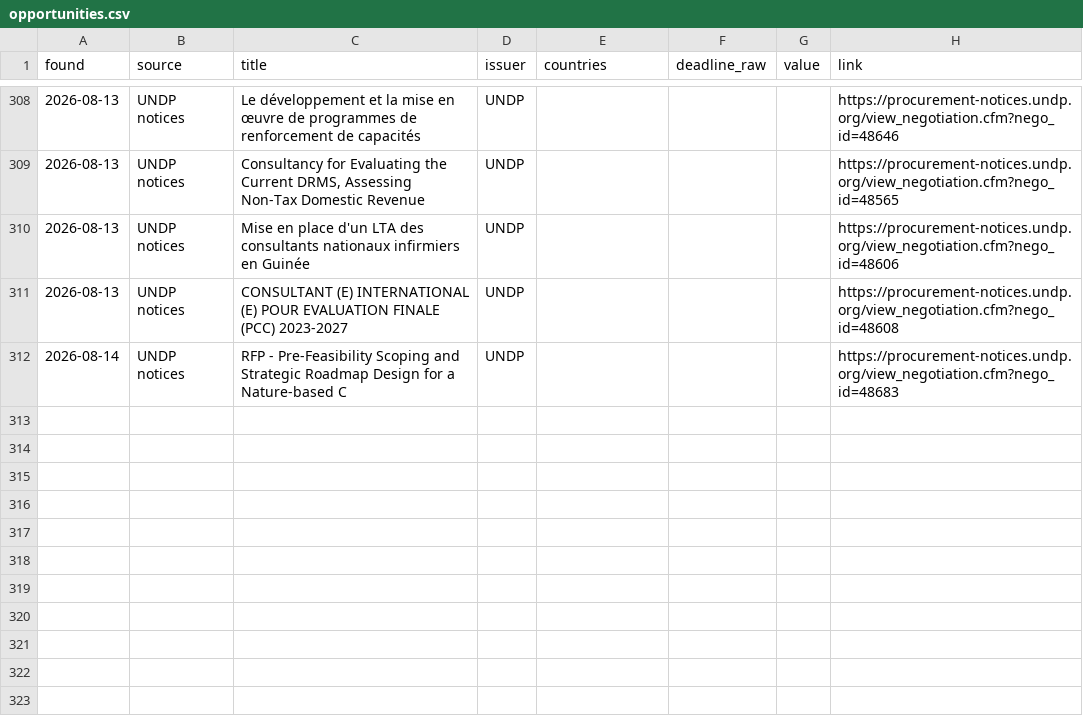
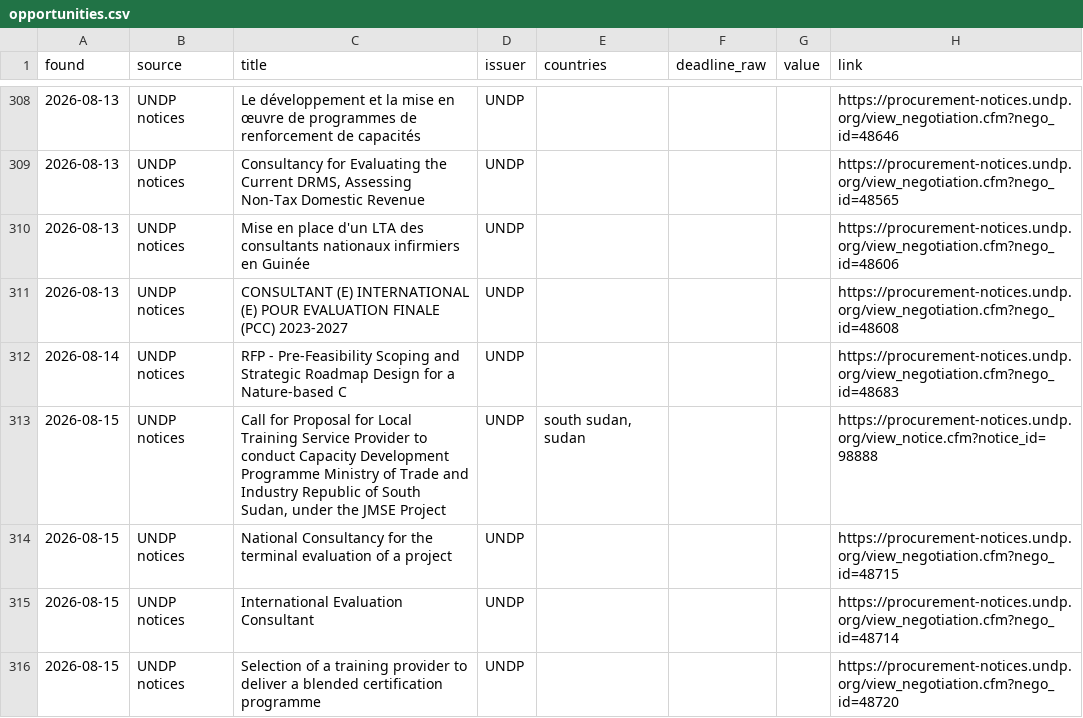
Before and after one commit to nickyb123abc/MIAfrica_RFP, a CSV file: data/opportunities.csv, drawn as a sheet; only a part is shown, gaps mark what is left out; the diff names each change by its address in the sheet, - before the commit and + after, or states it on an @@ line.

```diff
--- a/data/opportunities.csv
+++ b/data/opportunities.csv
+row 313: 2026-08-15 | UNDP notices | Call for Proposal for Local Training Service Provider to conduct Capacity Development Programme Ministry of Trade and Industry Republic of South Sudan, under the JMSE Project | UNDP | south sudan, sudan |  |  | https://procurement-notices.undp.org/view_notice.cfm?notice_id=98888
+row 314: 2026-08-15 | UNDP notices | National Consultancy for the terminal evaluation of a project | UNDP |  |  |  | https://procurement-notices.undp.org/view_negotiation.cfm?nego_id=48715
+row 315: 2026-08-15 | UNDP notices | International Evaluation Consultant | UNDP |  |  |  | https://procurement-notices.undp.org/view_negotiation.cfm?nego_id=48714
+row 316: 2026-08-15 | UNDP notices | Selection of a training provider to deliver a blended certification programme | UNDP |  |  |  | https://procurement-notices.undp.org/view_negotiation.cfm?nego_id=48720
```
Also changed, not shown: 7 other files.
